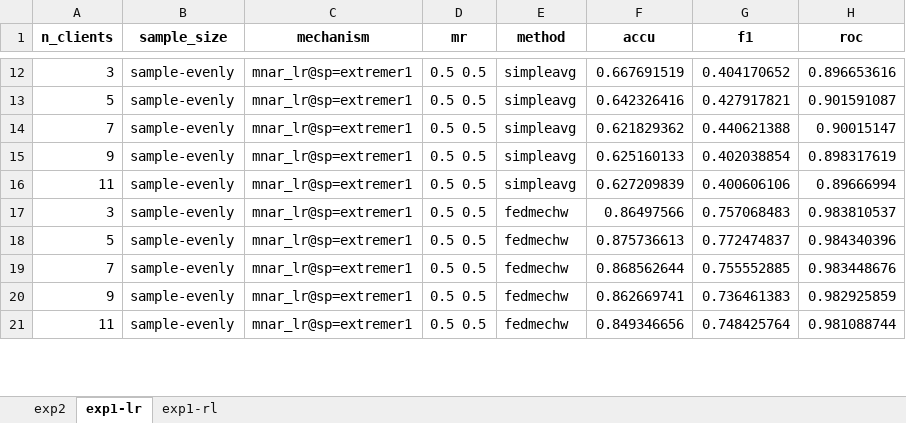
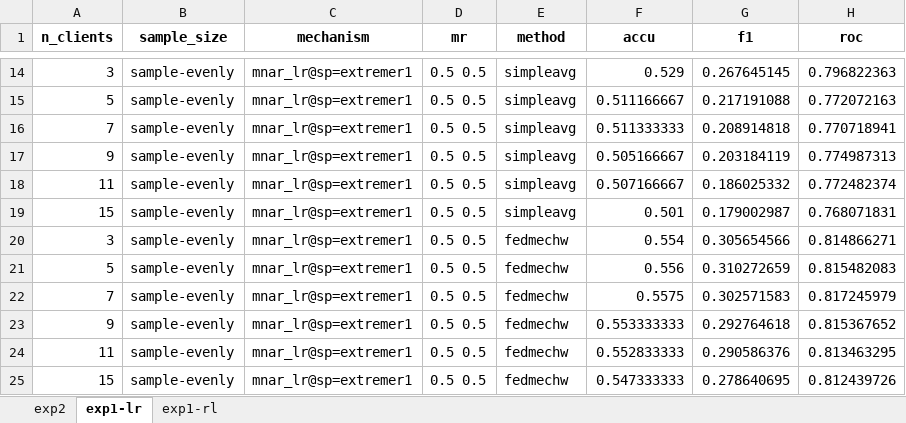
Before and after one commit to sitaomin1994/federated_imputation, an Excel workbook: result_pred.xlsx, sheet exp1-lr, drawn as a sheet; only a part is shown, gaps mark what is left out; values as stored, in another font and other column widths than the file's, no borders; addresses are those after the commit; the diff covers the shown part only; the diff names each change by its address in the sheet, - before the commit and + after, or states it on an @@ line.

```diff
--- a/result_pred.xlsx (sheet exp1-lr)
+++ b/result_pred.xlsx (sheet exp1-lr)
-F14 (accu): 0.667691519
+F14 (accu): 0.529
-G14 (f1): 0.404170652
+G14 (f1): 0.267645145
-H14 (roc): 0.896653616
+H14 (roc): 0.796822363
-F15 (accu): 0.642326416
+F15 (accu): 0.511166667
-G15 (f1): 0.427917821
+G15 (f1): 0.217191088
-H15 (roc): 0.901591087
+H15 (roc): 0.772072163
-F16 (accu): 0.621829362
+F16 (accu): 0.511333333
-G16 (f1): 0.440621388
+G16 (f1): 0.208914818
-H16 (roc): 0.90015147
+H16 (roc): 0.770718941
-F17 (accu): 0.625160133
+F17 (accu): 0.505166667
-G17 (f1): 0.402038854
+G17 (f1): 0.203184119
-H17 (roc): 0.898317619
+H17 (roc): 0.774987313
-F18 (accu): 0.627209839
+F18 (accu): 0.507166667
-G18 (f1): 0.400606106
+G18 (f1): 0.186025332
-H18 (roc): 0.89666994
+H18 (roc): 0.772482374
+row 19: 15 | sample-evenly | mnar_lr@sp=extremer1 | 0.5 0.5 | simpleavg | 0.501 | 0.179002987 | 0.768071831
-F20 (accu): 0.86497566
+F20 (accu): 0.554
-G20 (f1): 0.757068483
+G20 (f1): 0.305654566
-H20 (roc): 0.983810537
+H20 (roc): 0.814866271
-F21 (accu): 0.875736613
+F21 (accu): 0.556
-G21 (f1): 0.772474837
+G21 (f1): 0.310272659
-H21 (roc): 0.984340396
+H21 (roc): 0.815482083
-F22 (accu): 0.868562644
+F22 (accu): 0.5575
-G22 (f1): 0.755552885
+G22 (f1): 0.302571583
-H22 (roc): 0.983448676
+H22 (roc): 0.817245979
-F23 (accu): 0.862669741
+F23 (accu): 0.553333333
-G23 (f1): 0.736461383
+G23 (f1): 0.292764618
-H23 (roc): 0.982925859
+H23 (roc): 0.815367652
-F24 (accu): 0.849346656
+F24 (accu): 0.552833333
-G24 (f1): 0.748425764
+G24 (f1): 0.290586376
-H24 (roc): 0.981088744
+H24 (roc): 0.813463295
+row 25: 15 | sample-evenly | mnar_lr@sp=extremer1 | 0.5 0.5 | fedmechw | 0.547333333 | 0.278640695 | 0.812439726
```
Also changed, not shown: 2 added rows and 66 edited cells elsewhere in this sheet, sheet exp1-rl, sheet exp2, 25 other files.
